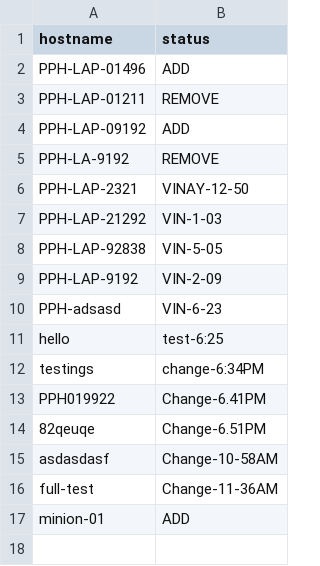
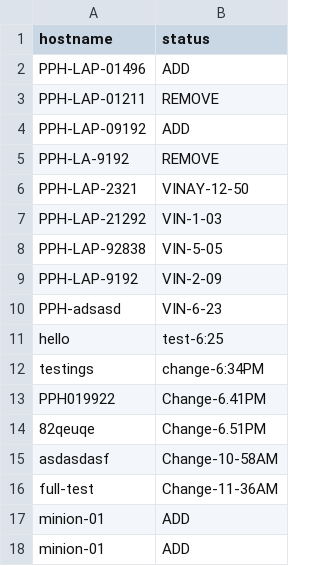
Before and after one commit to vinaynarasimhan/webhook-test, a CSV file: add-remove/aws.csv, drawn as a sheet.

Commit message:
adding conf to minion-01

```diff
--- a/add-remove/aws.csv
+++ b/add-remove/aws.csv
@@ -17 +17,2 @@ full-test,Change-11-36AM
 minion-01,ADD
+minion-01,ADD
```
